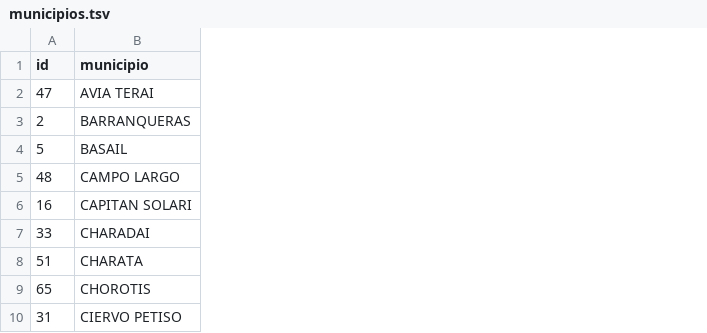
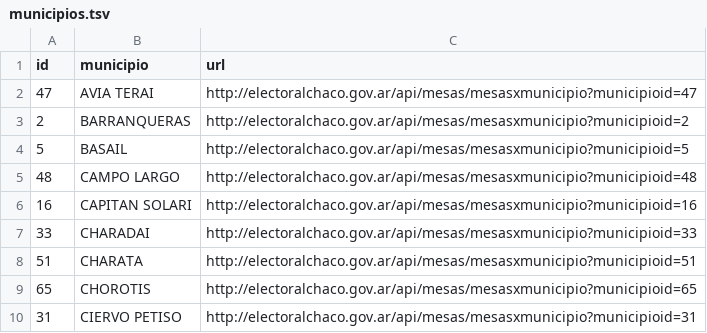
Before and after one commit to aaizemberg/geo-data, a TSV file: ar/chaco/municipios.tsv, drawn as a sheet; only a part is shown; the diff names each change by its address in the sheet, - before the commit and + after, or states it on an @@ line.

Commit message:
Update municipios.tsv

```diff
--- a/ar/chaco/municipios.tsv
+++ b/ar/chaco/municipios.tsv
+column C (url), rows 2-10: http://electoralchaco.gov.ar/api/mesas/mesasxmunicipio?municipioid=47 | http://electoralchaco.gov.ar/api/mesas/mesasxmunicipio?municipioid=2 | http://electoralchaco.gov.ar/api/mesas/mesasxmunicipio?municipioid=5 | http://electoralchaco.gov.ar/api/mesas/mesasxmunicipio?municipioid=48 | http://electoralchaco.gov.ar/api/mesas/mesasxmunicipio?municipioid=16 | http://electoralchaco.gov.ar/api/mesas/mesasxmunicipio?municipioid=33 | http://electoralchaco.gov.ar/api/mesas/mesasxmunicipio?municipioid=51 | http://electoralchaco.gov.ar/api/mesas/mesasxmunicipio?municipioid=65 | http://electoralchaco.gov.ar/api/mesas/mesasxmunicipio?municipioid=31
```
